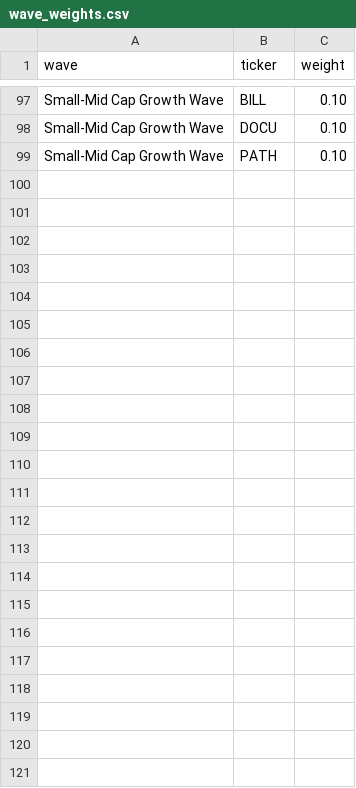
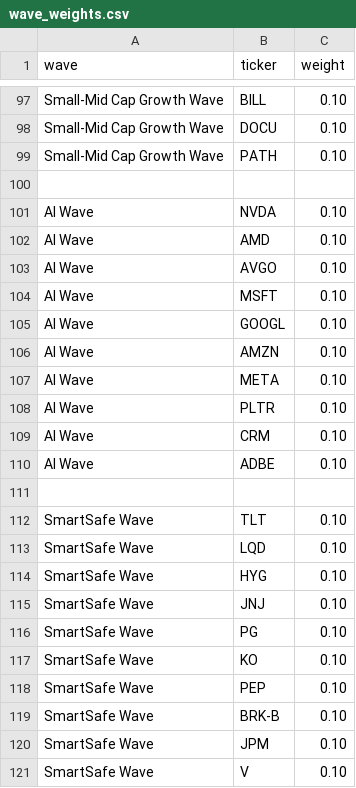
Before and after one commit to jasonheldman-creator/Waves-Simple, a CSV file: wave_weights.csv, drawn as a sheet; only a part is shown, gaps mark what is left out.

```diff
--- a/wave_weights.csv
+++ b/wave_weights.csv
@@ -99 +99,23 @@ Small-Mid Cap Growth Wave,DOCU,0.10
 Small-Mid Cap Growth Wave,PATH,0.10
+
+AI Wave,NVDA,0.10
+AI Wave,AMD,0.10
+AI Wave,AVGO,0.10
+AI Wave,MSFT,0.10
+AI Wave,GOOGL,0.10
+AI Wave,AMZN,0.10
+AI Wave,META,0.10
+AI Wave,PLTR,0.10
+AI Wave,CRM,0.10
+AI Wave,ADBE,0.10
+
+SmartSafe Wave,TLT,0.10
+SmartSafe Wave,LQD,0.10
+SmartSafe Wave,HYG,0.10
+SmartSafe Wave,JNJ,0.10
+SmartSafe Wave,PG,0.10
+SmartSafe Wave,KO,0.10
+SmartSafe Wave,PEP,0.10
+SmartSafe Wave,BRK-B,0.10
+SmartSafe Wave,JPM,0.10
+SmartSafe Wave,V,0.10
```
